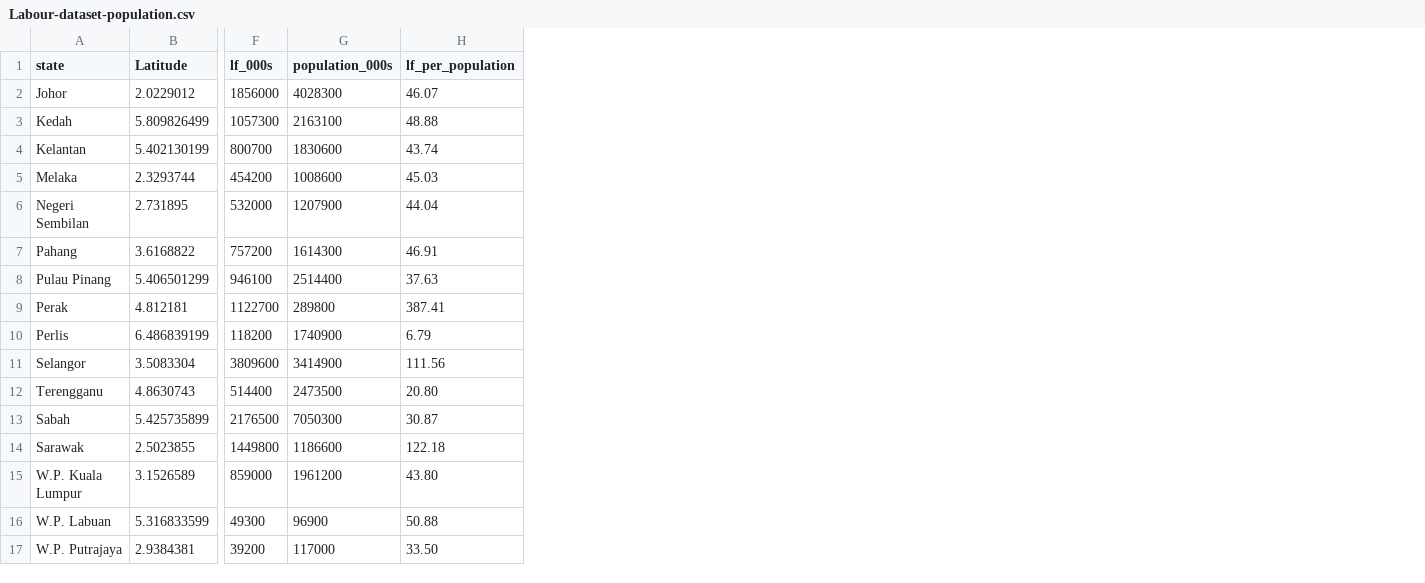
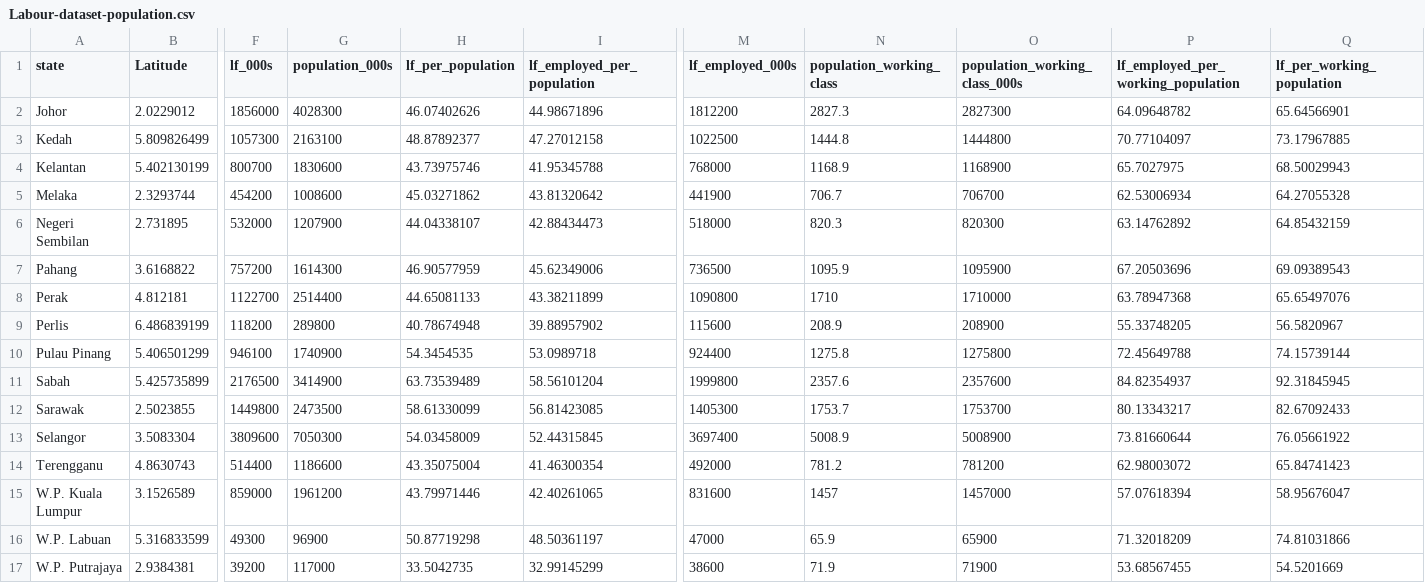
Before and after one commit to sarviin-hari/FIT3179_Data, a CSV file: Labour-dataset-population.csv, drawn as a sheet; only a part is shown, gaps mark what is left out; removed rows and columns are numbered as before the commit, all else as after; rows hold the shown columns only; the diff names each change by its address in the sheet, - before the commit and + after, or states it on an @@ line.

Commit message:
Update Labour-dataset-population.csv

```diff
--- a/Labour-dataset-population.csv
+++ b/Labour-dataset-population.csv
+column I (lf_employed_per_population), rows 2-9: 44.98671896 | 47.27012158 | 41.95345788 | 43.81320642 | 42.88434473 | 45.62349006 | 43.38211899 | 39.88957902; rows 11-12: 58.56101204 | 56.81423085; rows 15-17: 42.40261065 | 48.50361197 | 32.99145299
+column M (lf_employed_000s), rows 2-9: 1812200 | 1022500 | 768000 | 441900 | 518000 | 736500 | 1090800 | 115600; rows 11-12: 1999800 | 1405300; rows 15-17: 831600 | 47000 | 38600
+column N (population_working_class), rows 2-9: 2827.3 | 1444.8 | 1168.9 | 706.7 | 820.3 | 1095.9 | 1710 | 208.9; rows 11-12: 2357.6 | 1753.7; rows 15-17: 1457 | 65.9 | 71.9
+column O (population_working_class_000s), rows 2-9: 2827300 | 1444800 | 1168900 | 706700 | 820300 | 1095900 | 1710000 | 208900; rows 11-12: 2357600 | 1753700; rows 15-17: 1457000 | 65900 | 71900
+column P, rows 1-9: lf_employed_per_working_population | 64.09648782 | 70.77104097 | 65.7027975 | 62.53006934 | 63.14762892 | 67.20503696 | 63.78947368 | 55.33748205; rows 11-12: 84.82354937 | 80.13343217; rows 15-17: 57.07618394 | 71.32018209 | 53.68567455
+column Q (lf_per_working_population), rows 2-9: 65.64566901 | 73.17967885 | 68.50029943 | 64.27055328 | 64.85432159 | 69.09389543 | 65.65497076 | 56.5820967; rows 11-12: 92.31845945 | 82.67092433; rows 15-17: 58.95676047 | 74.81031866 | 54.5201669
-H2 (lf_per_population): 46.07
+H2 (lf_per_population): 46.07402626
-H3 (lf_per_population): 48.88
+H3 (lf_per_population): 48.87892377
-H4 (lf_per_population): 43.74
+H4 (lf_per_population): 43.73975746
-H5 (lf_per_population): 45.03
+H5 (lf_per_population): 45.03271862
-H6 (lf_per_population): 44.04
+H6 (lf_per_population): 44.04338107
-H7 (lf_per_population): 46.91
+H7 (lf_per_population): 46.90577959
-row 8: Pulau Pinang | 5.406501299 | 946100 | 2514400 | 37.63
-G8 (population_000s): 289800
+G8 (population_000s): 2514400
-H8 (lf_per_population): 387.41
+H8 (lf_per_population): 44.65081133
-G9 (population_000s): 1740900
+G9 (population_000s): 289800
-H9 (lf_per_population): 6.79
+H9 (lf_per_population): 40.78674948
-row 11: Selangor | 3.5083304 | 3809600 | 3414900 | 111.56
-row 12: Terengganu | 4.8630743 | 514400 | 2473500 | 20.80
+row 10: Pulau Pinang | 5.406501299 | 946100 | 1740900 | 54.3454535 | 53.0989718 | 924400 | 1275.8 | 1275800 | 72.45649788 | 74.15739144
-G11 (population_000s): 7050300
+G11 (population_000s): 3414900
-H11 (lf_per_population): 30.87
+H11 (lf_per_population): 63.73539489
-G12 (population_000s): 1186600
+G12 (population_000s): 2473500
-H12 (lf_per_population): 122.18
+H12 (lf_per_population): 58.61330099
+row 13: Selangor | 3.5083304 | 3809600 | 7050300 | 54.03458009 | 52.44315845 | 3697400 | 5008.9 | 5008900 | 73.81660644 | 76.05661922
+row 14: Terengganu | 4.8630743 | 514400 | 1186600 | 43.35075004 | 41.46300354 | 492000 | 781.2 | 781200 | 62.98003072 | 65.84741423
-H15 (lf_per_population): 43.80
+H15 (lf_per_population): 43.79971446
-H16 (lf_per_population): 50.88
+H16 (lf_per_population): 50.87719298
-H17 (lf_per_population): 33.50
+H17 (lf_per_population): 33.5042735
```
